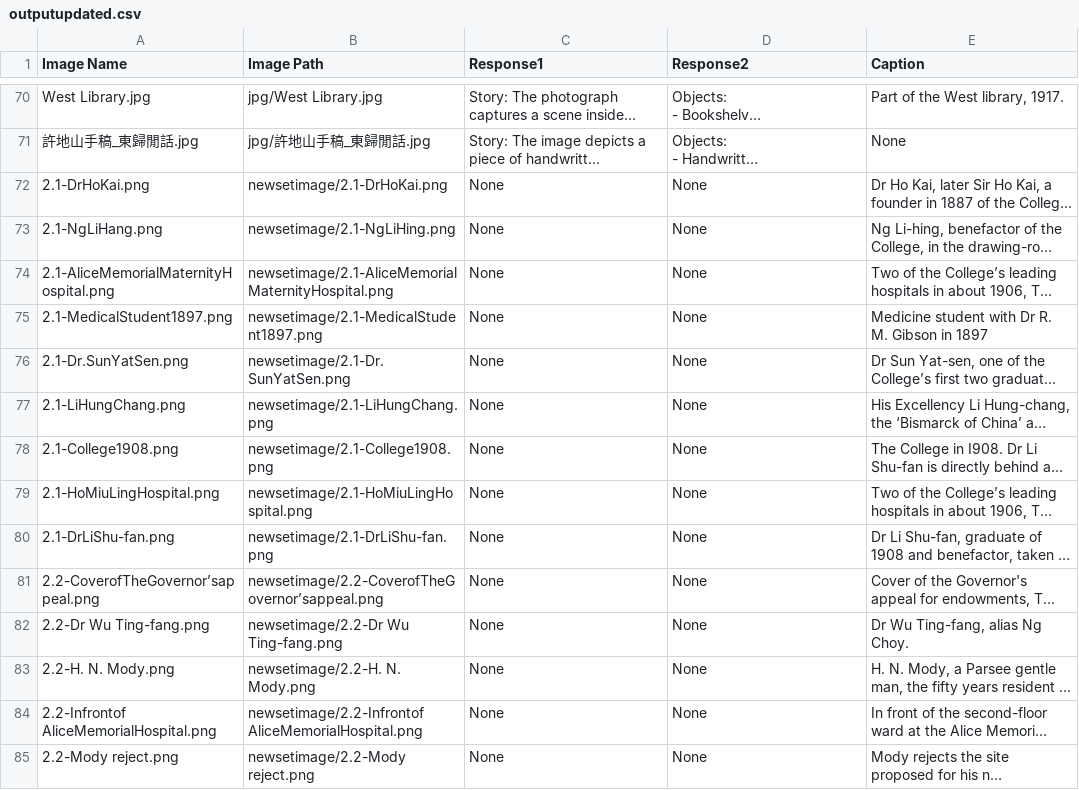
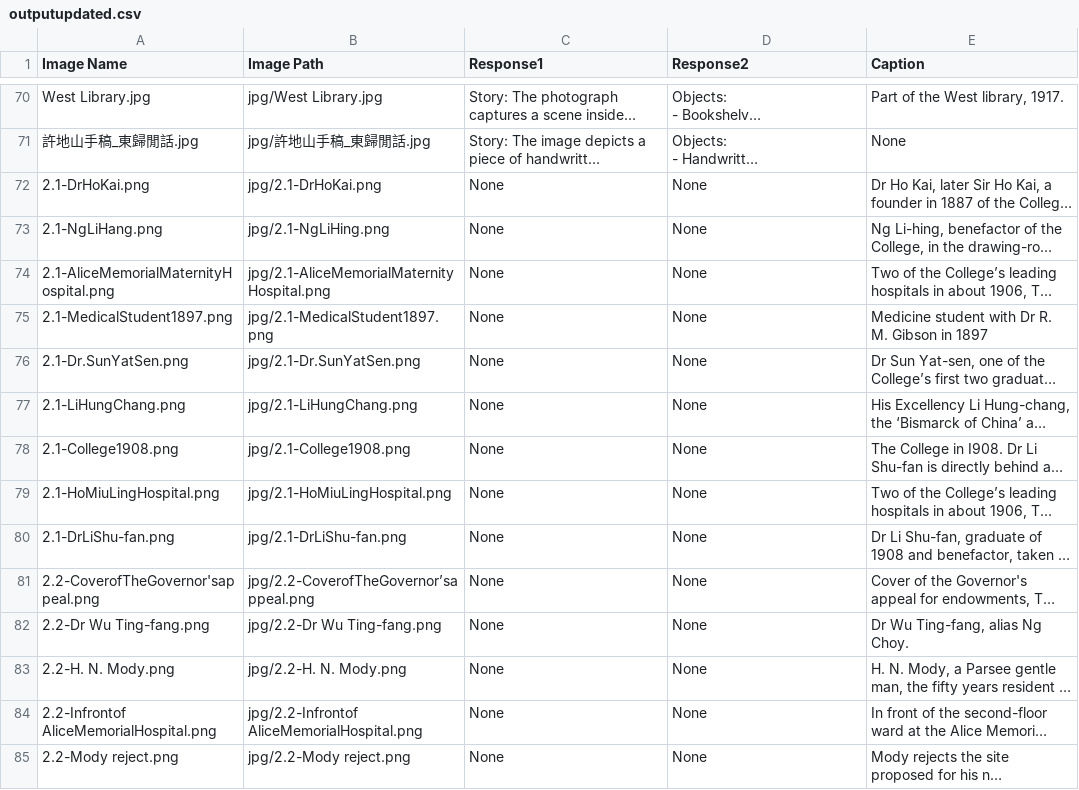
Before and after one commit to HKUGenAI/AI-Historian, a CSV file: outputupdated.csv, drawn as a sheet; only a part is shown, gaps mark what is left out; long unchanged cells end in …; the diff covers the shown part only; the diff names each change by its address in the sheet, - before the commit and + after, or states it on an @@ line.

Commit message:
Uploaded new images. Restruct code for update index

```diff
--- a/outputupdated.csv
+++ b/outputupdated.csv
-B72 (Image Path): newsetimage/2.1-DrHoKai.png
+B72 (Image Path): jpg/2.1-DrHoKai.png
-B73 (Image Path): newsetimage/2.1-NgLiHing.png
+B73 (Image Path): jpg/2.1-NgLiHing.png
-B74 (Image Path): newsetimage/2.1-AliceMemorialMaternityHospital.png
+B74 (Image Path): jpg/2.1-AliceMemorialMaternityHospital.png
-B75 (Image Path): newsetimage/2.1-MedicalStudent1897.png
+B75 (Image Path): jpg/2.1-MedicalStudent1897.png
-B76 (Image Path): newsetimage/2.1-Dr.SunYatSen.png
+B76 (Image Path): jpg/2.1-Dr.SunYatSen.png
-B77 (Image Path): newsetimage/2.1-LiHungChang.png
+B77 (Image Path): jpg/2.1-LiHungChang.png
-B78 (Image Path): newsetimage/2.1-College1908.png
+B78 (Image Path): jpg/2.1-College1908.png
-B79 (Image Path): newsetimage/2.1-HoMiuLingHospital.png
+B79 (Image Path): jpg/2.1-HoMiuLingHospital.png
-B80 (Image Path): newsetimage/2.1-DrLiShu-fan.png
+B80 (Image Path): jpg/2.1-DrLiShu-fan.png
-A81 (Image Name): 2.2-CoverofTheGovernor’sappeal.png
+A81 (Image Name): 2.2-CoverofTheGovernor'sappeal.png
-B81 (Image Path): newsetimage/2.2-CoverofTheGovernor’sappeal.png
+B81 (Image Path): jpg/2.2-CoverofTheGovernor’sappeal.png
-B82 (Image Path): newsetimage/2.2-Dr Wu Ting-fang.png
+B82 (Image Path): jpg/2.2-Dr Wu Ting-fang.png
-B83 (Image Path): newsetimage/2.2-H. N. Mody.png
+B83 (Image Path): jpg/2.2-H. N. Mody.png
-B84 (Image Path): newsetimage/2.2-Infrontof AliceMemorialHospital.png
+B84 (Image Path): jpg/2.2-Infrontof AliceMemorialHospital.png
-B85 (Image Path): newsetimage/2.2-Mody reject.png
+B85 (Image Path): jpg/2.2-Mody reject.png
```
Also changed, not shown: 38 edited cells elsewhere in this file, 57 other files.
